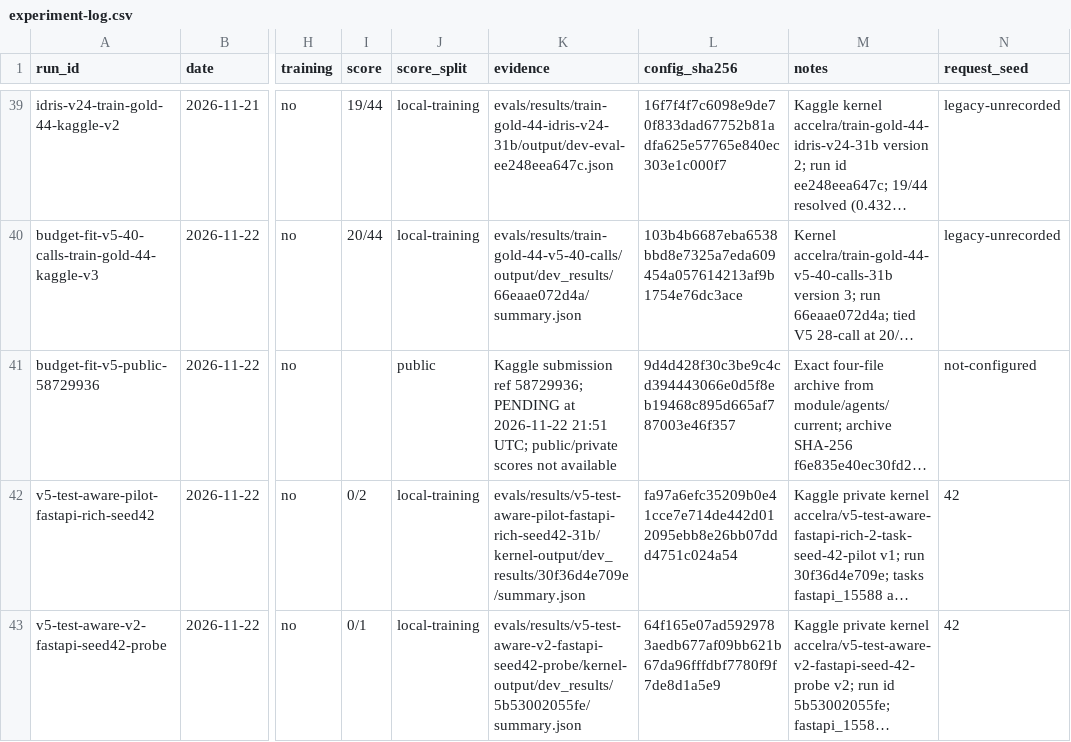
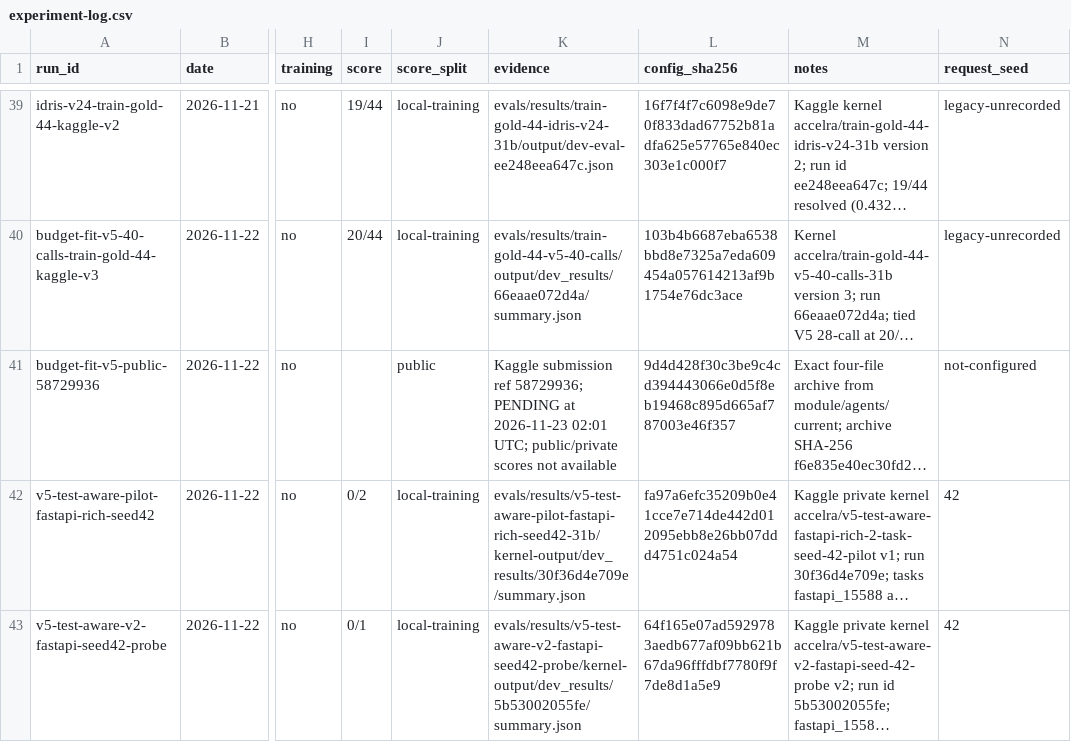
Before and after one commit to Acceleratorer/gemma-4-developer-agent, a CSV file: log/experiment-log.csv, drawn as a sheet; only a part is shown, gaps mark what is left out; long unchanged cells end in …; the diff names each change by its address in the sheet, - before the commit and + after, or states it on an @@ line.

```diff
--- a/log/experiment-log.csv
+++ b/log/experiment-log.csv
-K41 (evidence): …PENDING at 2026-11-22 21:51 UTC; public/private…
+K41 (evidence): …PENDING at 2026-11-23 02:01 UTC; public/private…
```
Also changed, not shown: 2 other files.
